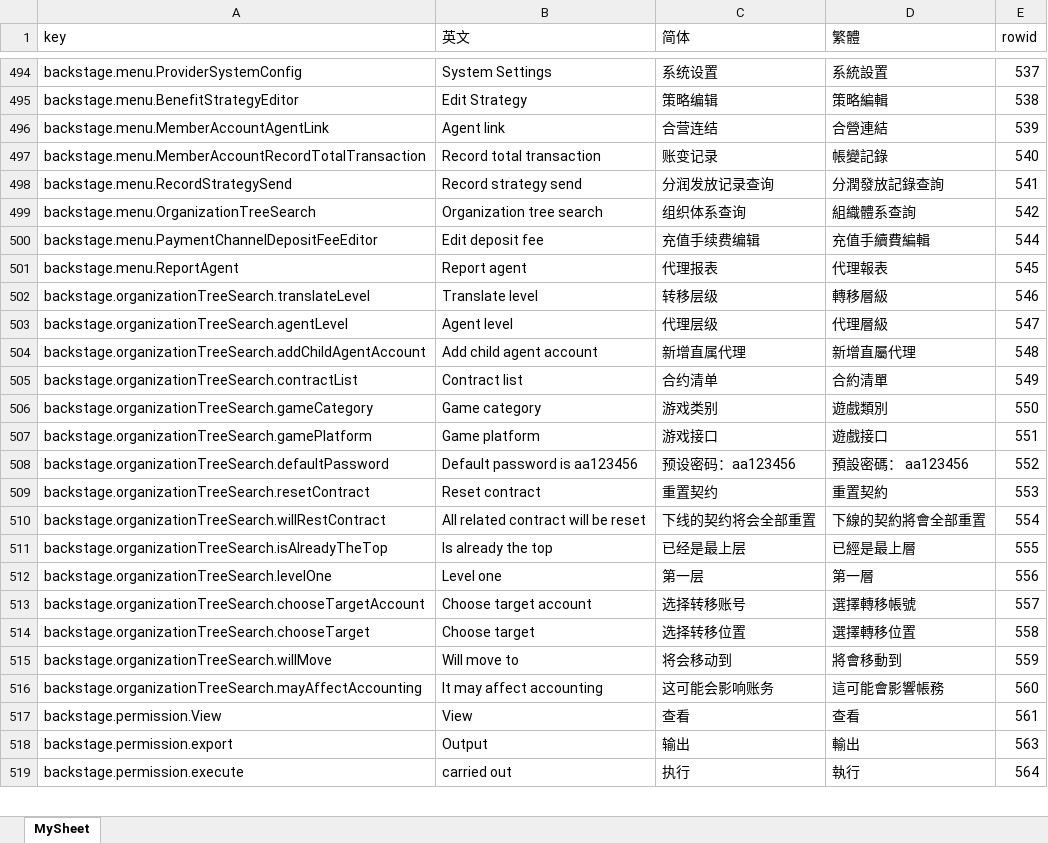
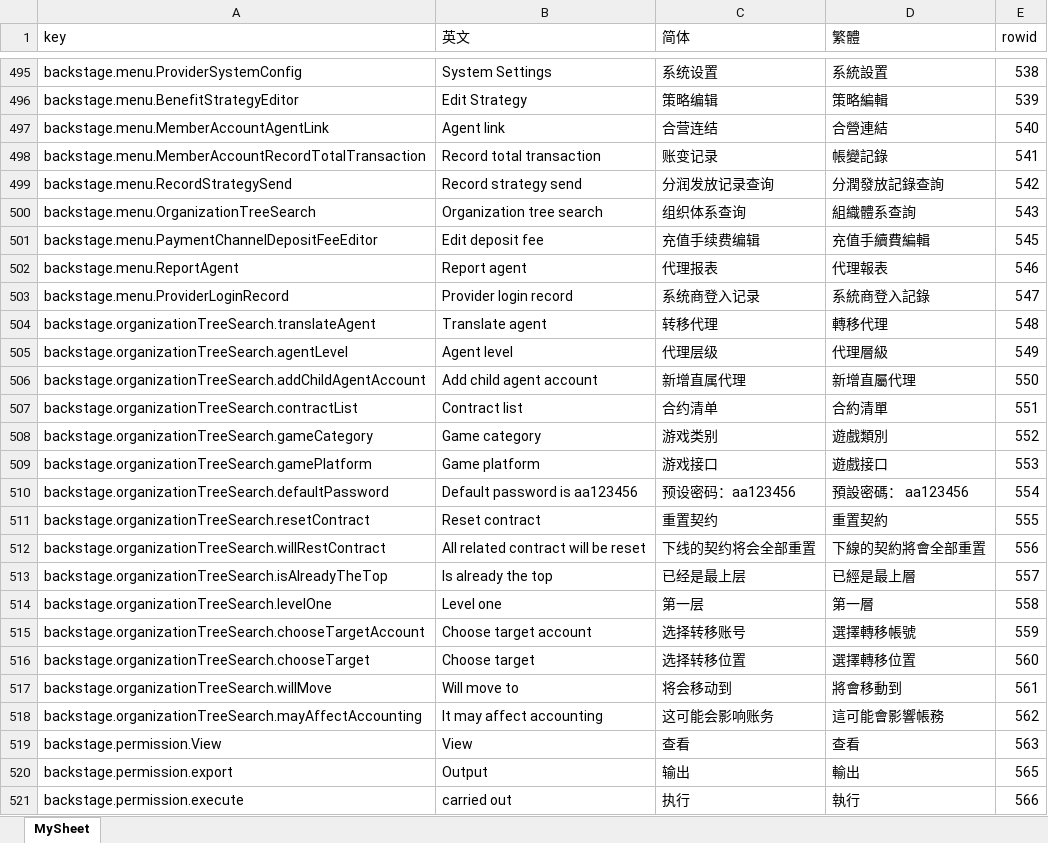
Before and after one commit to Microsoft-Asus/langJoson, an Excel workbook: src/Inspection.xlsx, sheet MySheet, drawn as a sheet; only a part is shown, gaps mark what is left out; values as stored, in another font and other column widths than the file's, no borders; removed rows and columns are numbered as before the commit, all else as after; the diff covers the shown part only; the diff names each change by its address in the sheet, - before the commit and + after, or states it on an @@ line.

```diff
--- a/src/Inspection.xlsx (sheet MySheet)
+++ b/src/Inspection.xlsx (sheet MySheet)
-E495 (rowid): 537
+E495 (rowid): 538
-E496 (rowid): 538
+E496 (rowid): 539
-E497 (rowid): 539
+E497 (rowid): 540
-E498 (rowid): 540
+E498 (rowid): 541
-E499 (rowid): 541
+E499 (rowid): 542
-E500 (rowid): 542
+E500 (rowid): 543
-E501 (rowid): 544
+E501 (rowid): 545
-E502 (rowid): 545
+E502 (rowid): 546
-row 502: backstage.organizationTreeSearch.translateLevel | Translate level | 转移层级 | 轉移層級 | 546
+row 503: backstage.menu.ProviderLoginRecord | Provider login record | 系统商登入记录 | 系統商登入記錄 | 547
+row 504: backstage.organizationTreeSearch.translateAgent | Translate agent | 转移代理 | 轉移代理 | 548
-E505 (rowid): 547
+E505 (rowid): 549
-E506 (rowid): 548
+E506 (rowid): 550
-E507 (rowid): 549
+E507 (rowid): 551
-E508 (rowid): 550
+E508 (rowid): 552
-E509 (rowid): 551
+E509 (rowid): 553
-E510 (rowid): 552
+E510 (rowid): 554
-E511 (rowid): 553
+E511 (rowid): 555
-E512 (rowid): 554
+E512 (rowid): 556
-E513 (rowid): 555
+E513 (rowid): 557
-E514 (rowid): 556
+E514 (rowid): 558
-E515 (rowid): 557
+E515 (rowid): 559
-E516 (rowid): 558
+E516 (rowid): 560
-E517 (rowid): 559
+E517 (rowid): 561
-E518 (rowid): 560
+E518 (rowid): 562
-E519 (rowid): 561
+E519 (rowid): 563
-E520 (rowid): 563
+E520 (rowid): 565
-E521 (rowid): 564
+E521 (rowid): 566
```
Also changed, not shown: 1 added row and 901 edited cells elsewhere in this sheet, src/langXls.xlsx, 6 other files.
